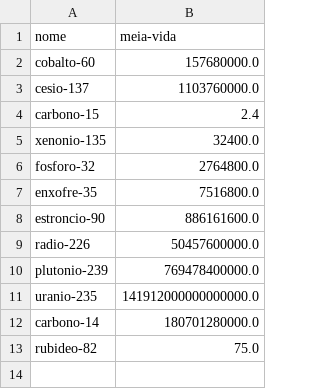
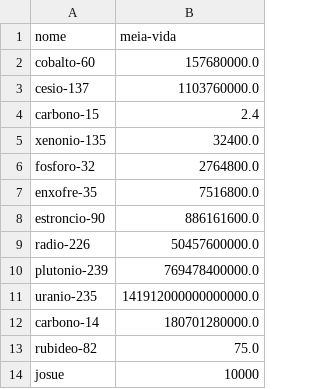
Before and after one commit to josue-macena-jr/Fisica_computacional_e_algoritmos, a CSV file: Projeto-Fisica_em_Computadores/decaimento_tabela.csv, drawn as a sheet.

Commit message:
Recovery

```diff
--- a/Projeto-Fisica_em_Computadores/decaimento_tabela.csv
+++ b/Projeto-Fisica_em_Computadores/decaimento_tabela.csv
@@ -13 +13,2 @@ carbono-14,180701280000.0
 rubideo-82,75.0
+josue,10000
```
